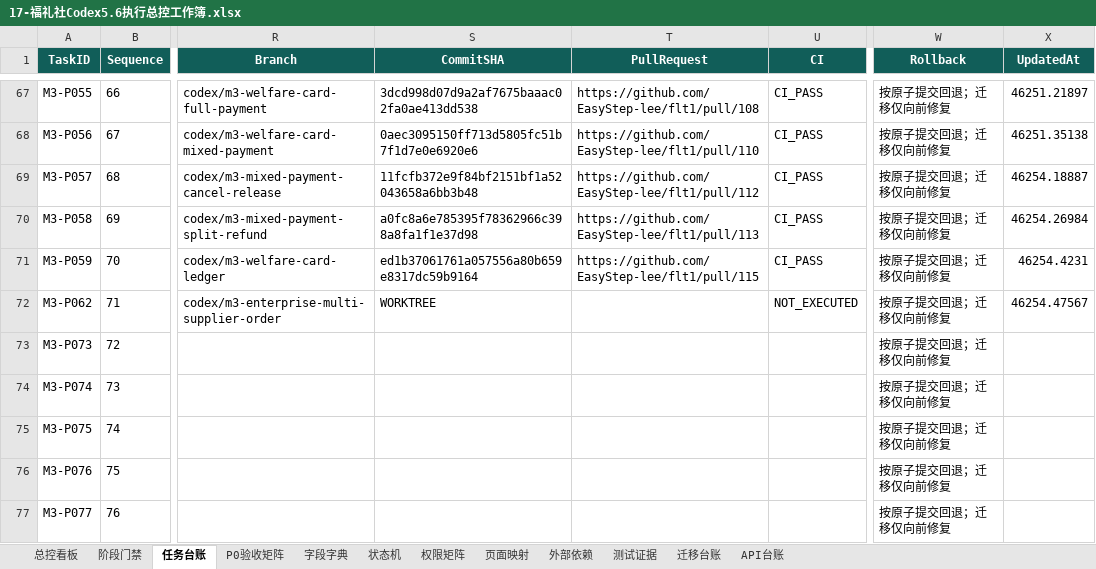
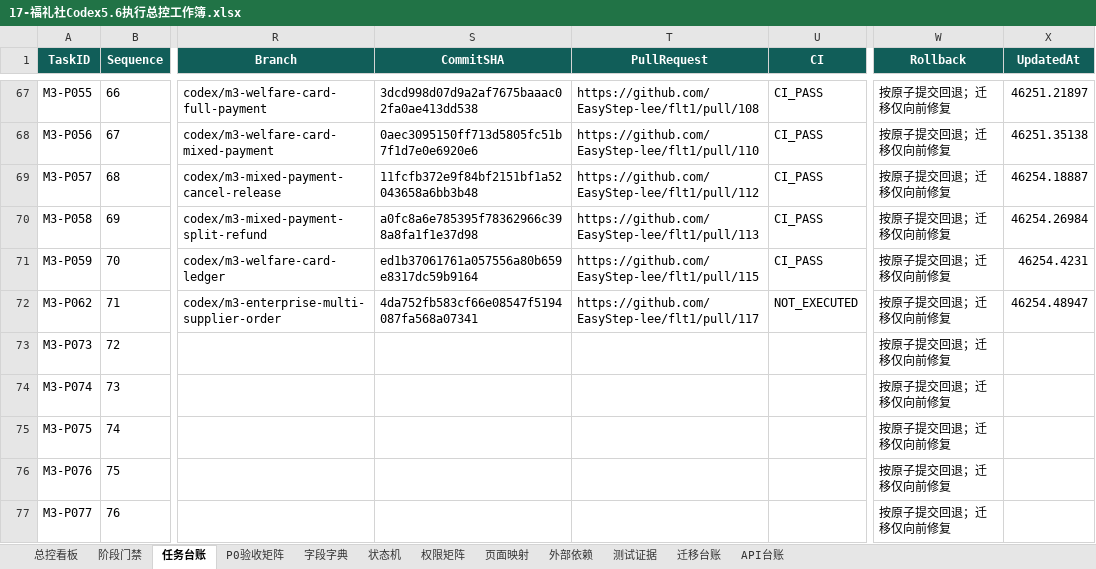
Before and after one commit to EasyStep-lee/flt1, an Excel workbook: 福礼社Codex5.6开发执行包V1.1/17-福礼社Codex5.6执行总控工作簿.xlsx, sheet 任务台账, drawn as a sheet; only a part is shown, gaps mark what is left out; values as stored, in another font and other column widths than the file's, no borders; conditional formats and table styles not drawn; the diff names each change by its address in the sheet, - before the commit and + after, or states it on an @@ line.

```diff
--- a/福礼社Codex5.6开发执行包V1.1/17-福礼社Codex5.6执行总控工作簿.xlsx (sheet 任务台账)
+++ b/福礼社Codex5.6开发执行包V1.1/17-福礼社Codex5.6执行总控工作簿.xlsx (sheet 任务台账)
-S72 (CommitSHA): WORKTREE
+S72 (CommitSHA): 4da752fb583cf66e08547f5194087fa568a07341
-T72 (PullRequest): (empty)
+T72 (PullRequest): https://github.com/EasyStep-lee/flt1/pull/117
-X72 (UpdatedAt): 46254.47567
+X72 (UpdatedAt): 46254.48947
```
Also changed, not shown: sheet 迁移台账, sheet 总控看板, sheet P0验收矩阵, sheet 测试证据, 8 other files.
